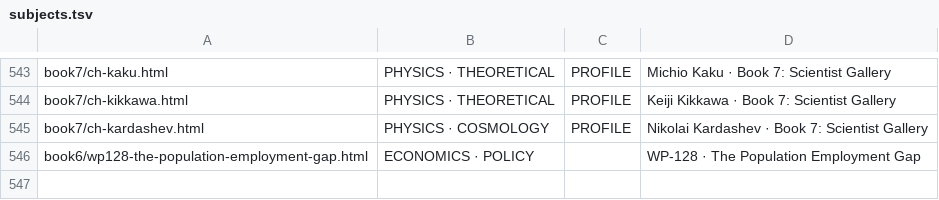
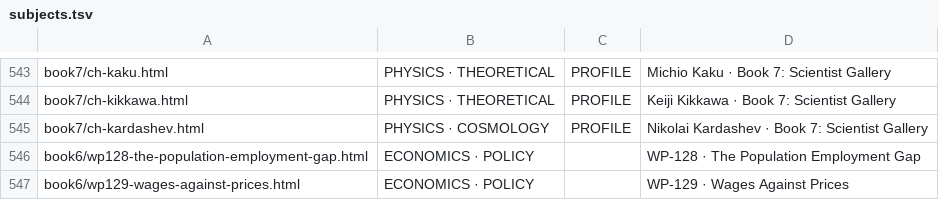
Before and after one commit to TOTOGT/geometry, a TSV file: docs/subjects.tsv, drawn as a sheet; only a part is shown, gaps mark what is left out; the diff names each change by its address in the sheet, - before the commit and + after, or states it on an @@ line.

```diff
--- a/docs/subjects.tsv
+++ b/docs/subjects.tsv
+row 547: book6/wp129-wages-against-prices.html | ECONOMICS · POLICY |  | WP-129 · Wages Against Prices
```
Also changed, not shown: 40 other files.
